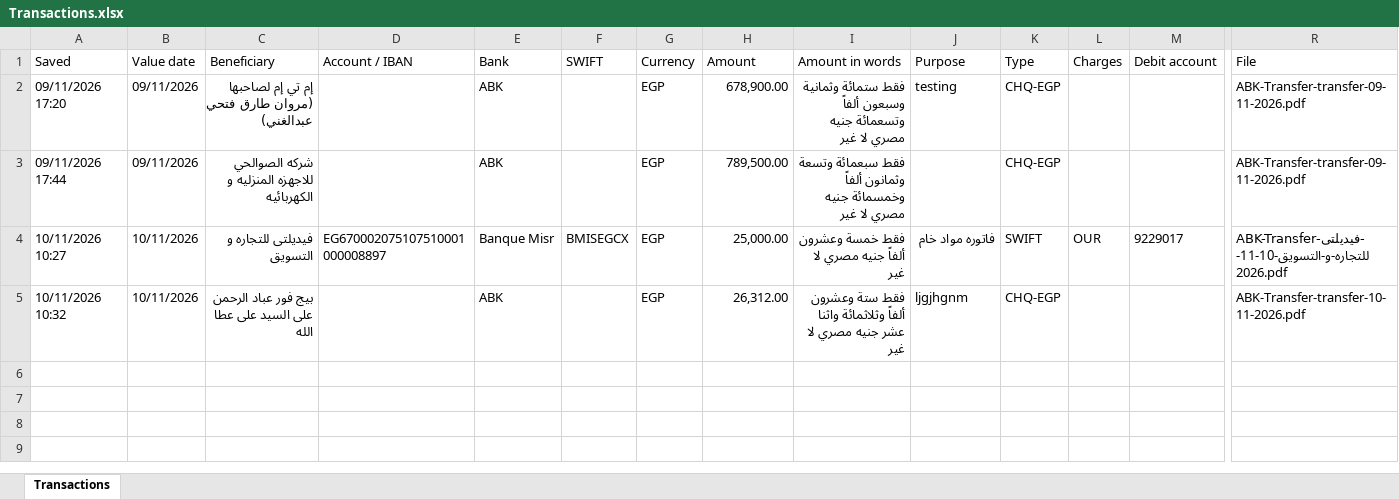
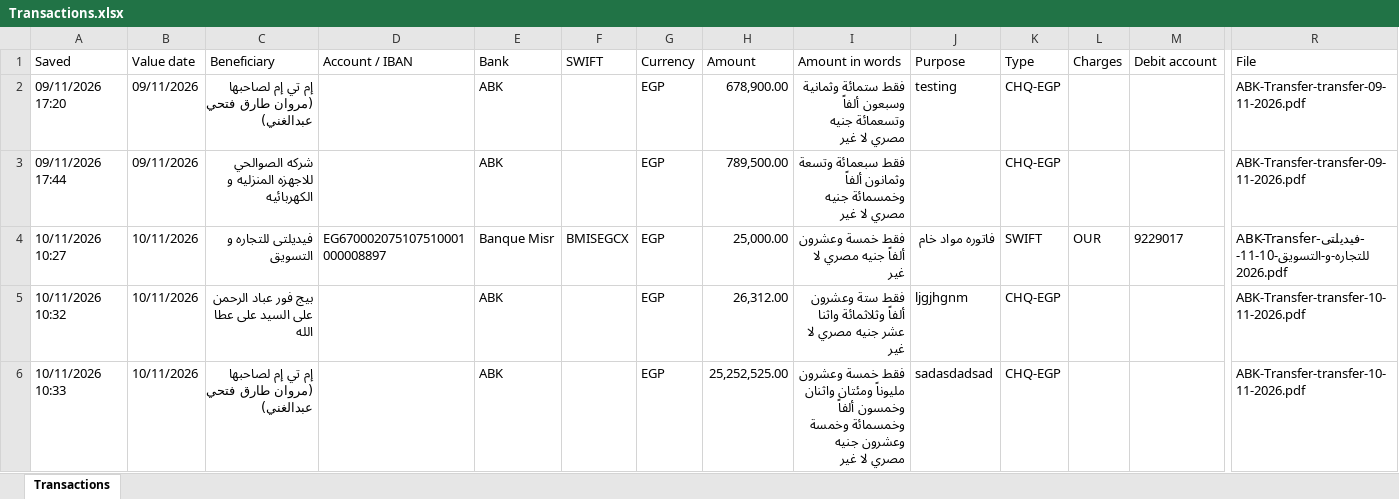
Before and after one commit to ahmedm838/bank-forms, an Excel workbook: data/Transactions.xlsx, sheet Transactions, drawn as a sheet; only a part is shown, gaps mark what is left out; values as stored, in another font and other column widths than the file's, no borders; rows hold the shown columns only; the diff names each change by its address in the sheet, - before the commit and + after, or states it on an @@ line.

Commit message:
Update Transactions.xlsx from Bank Forms

```diff
--- a/data/Transactions.xlsx (sheet Transactions)
+++ b/data/Transactions.xlsx (sheet Transactions)
+row 6: 10/11/2026 10:33 | 10/11/2026 | إم تي إم لصاحبها (مروان طارق فتحي عبدالغني) |  | ABK |  | EGP | 25,252,525.00 | فقط خمسة وعشرون مليوناً ومئتان واثنان وخمسون ألفاً وخمسمائة وخمسة وعشرون جنيه مصري لا غير | sadasdadsad | CHQ-EGP |  |  | ABK-Transfer-transfer-10-11-2026.pdf
```
